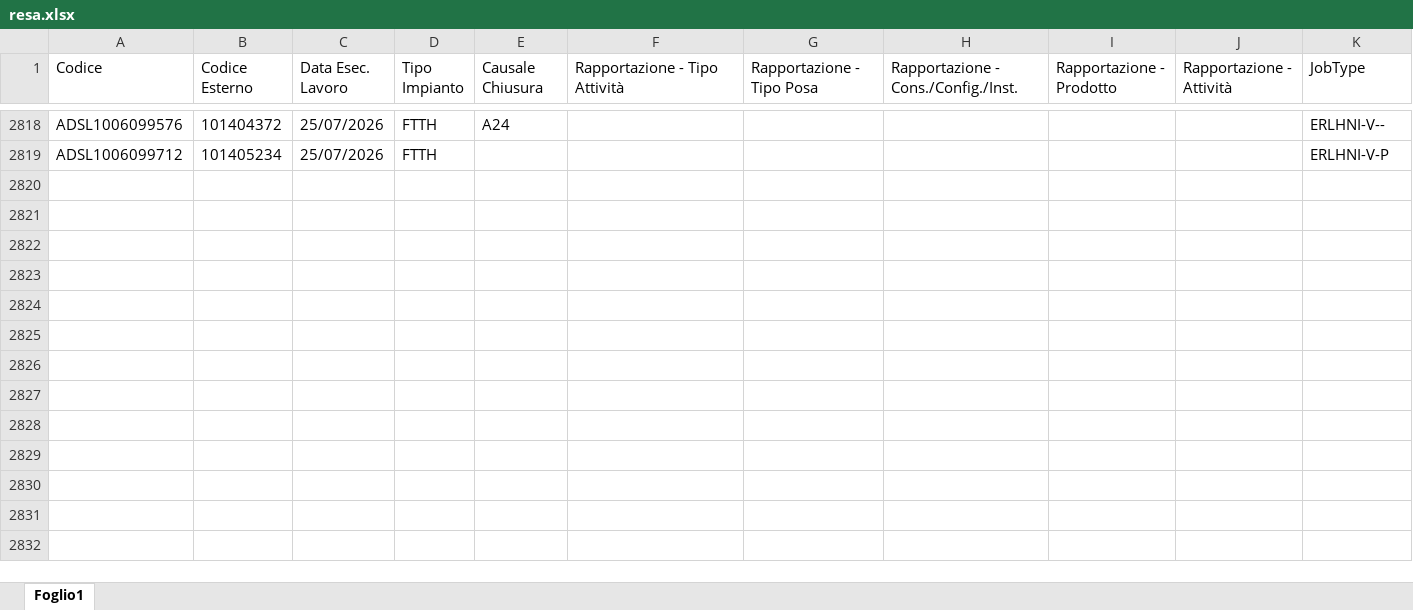
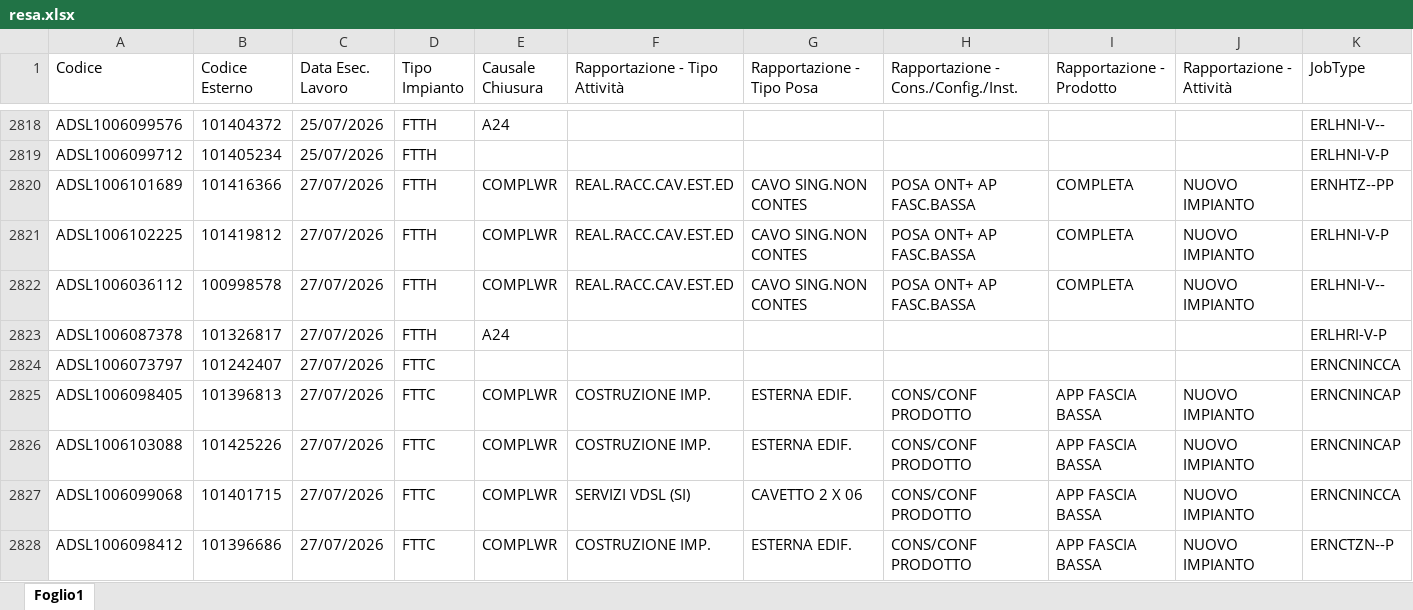
Before and after one commit to lbianco11197/Avanzamento-Delivery, an Excel workbook: resa.xlsx, sheet Foglio1, drawn as a sheet; only a part is shown, gaps mark what is left out; values as stored, in another font and other column widths than the file's, no borders; rows hold the shown columns only; the diff covers the shown part only; the diff names each change by its address in the sheet, - before the commit and + after, or states it on an @@ line.

Commit message:
Aggiornato resa.xlsx da lbianco via Streamlit

```diff
--- a/resa.xlsx (sheet Foglio1)
+++ b/resa.xlsx (sheet Foglio1)
+row 2820: ADSL1006101689 | 101416366 | 27/07/2026 | FTTH | COMPLWR | REAL.RACC.CAV.EST.ED | CAVO SING.NON CONTES | POSA ONT+ AP FASC.BASSA | COMPLETA | NUOVO IMPIANTO | ERNHTZ--PP
+row 2821: ADSL1006102225 | 101419812 | 27/07/2026 | FTTH | COMPLWR | REAL.RACC.CAV.EST.ED | CAVO SING.NON CONTES | POSA ONT+ AP FASC.BASSA | COMPLETA | NUOVO IMPIANTO | ERLHNI-V-P
+row 2822: ADSL1006036112 | 100998578 | 27/07/2026 | FTTH | COMPLWR | REAL.RACC.CAV.EST.ED | CAVO SING.NON CONTES | POSA ONT+ AP FASC.BASSA | COMPLETA | NUOVO IMPIANTO | ERLHNI-V--
+row 2823: ADSL1006087378 | 101326817 | 27/07/2026 | FTTH | A24 |  |  |  |  |  | ERLHRI-V-P
+row 2824: ADSL1006073797 | 101242407 | 27/07/2026 | FTTC |  |  |  |  |  |  | ERNCNINCCA
+row 2825: ADSL1006098405 | 101396813 | 27/07/2026 | FTTC | COMPLWR | COSTRUZIONE IMP. | ESTERNA EDIF. | CONS/CONF PRODOTTO | APP FASCIA BASSA | NUOVO IMPIANTO | ERNCNINCAP
+row 2826: ADSL1006103088 | 101425226 | 27/07/2026 | FTTC | COMPLWR | COSTRUZIONE IMP. | ESTERNA EDIF. | CONS/CONF PRODOTTO | APP FASCIA BASSA | NUOVO IMPIANTO | ERNCNINCAP
+row 2827: ADSL1006099068 | 101401715 | 27/07/2026 | FTTC | COMPLWR | SERVIZI VDSL (SI) | CAVETTO 2 X 06 | CONS/CONF PRODOTTO | APP FASCIA BASSA | NUOVO IMPIANTO | ERNCNINCCA
+row 2828: ADSL1006098412 | 101396686 | 27/07/2026 | FTTC | COMPLWR | COSTRUZIONE IMP. | ESTERNA EDIF. | CONS/CONF PRODOTTO | APP FASCIA BASSA | NUOVO IMPIANTO | ERNCTZN--P
```
Also changed, not shown: 29 added rows elsewhere in this sheet.
